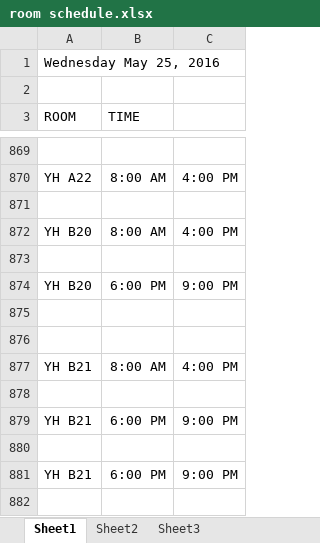
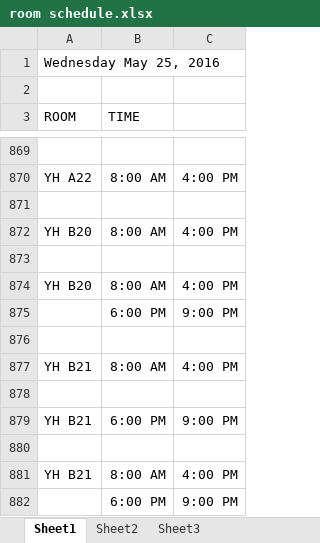
Before and after one commit to jhanperera/ClassOpsLogCreator, an Excel workbook: room schedule.xlsx, sheet Sheet1, drawn as a sheet; only a part is shown, gaps mark what is left out; values as stored, in another font and other column widths than the file's, no borders; addresses are those after the commit; the diff names each change by its address in the sheet, - before the commit and + after, or states it on an @@ line.

Commit message:
Added a time check for master logout only times between 4 pm and 10pm

```diff
--- a/room schedule.xlsx (sheet Sheet1)
+++ b/room schedule.xlsx (sheet Sheet1)
-B874 (TIME): 6:00 PM
+B874 (TIME): 8:00 AM
-C874: 9:00 PM
+C874: 4:00 PM
-row 875: (empty)
+row 875:  | 6:00 PM | 9:00 PM
+row 881: YH B21 | 8:00 AM | 4:00 PM
-A882 (ROOM): YH B21
+A882 (ROOM): (empty)
```
Also changed, not shown: 7 other files.
